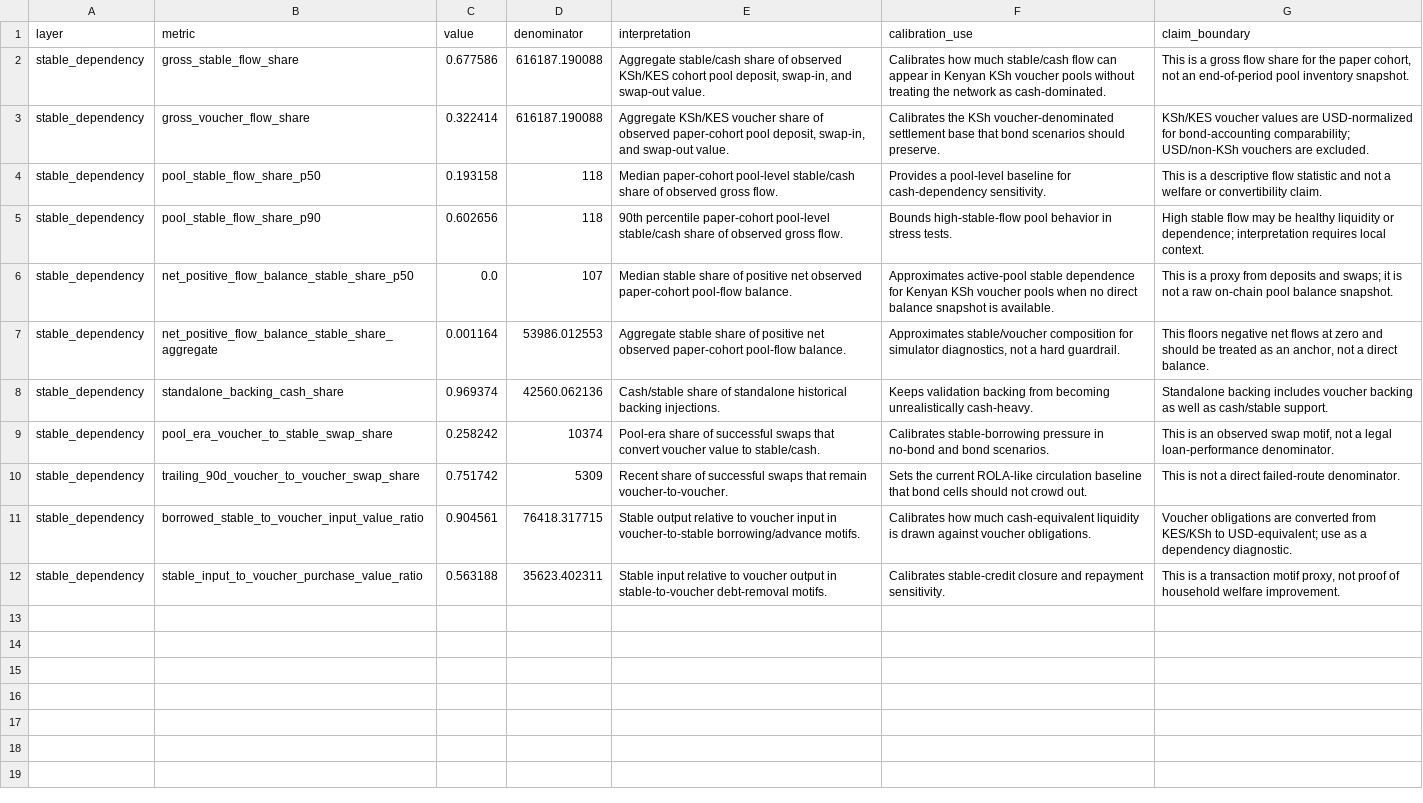
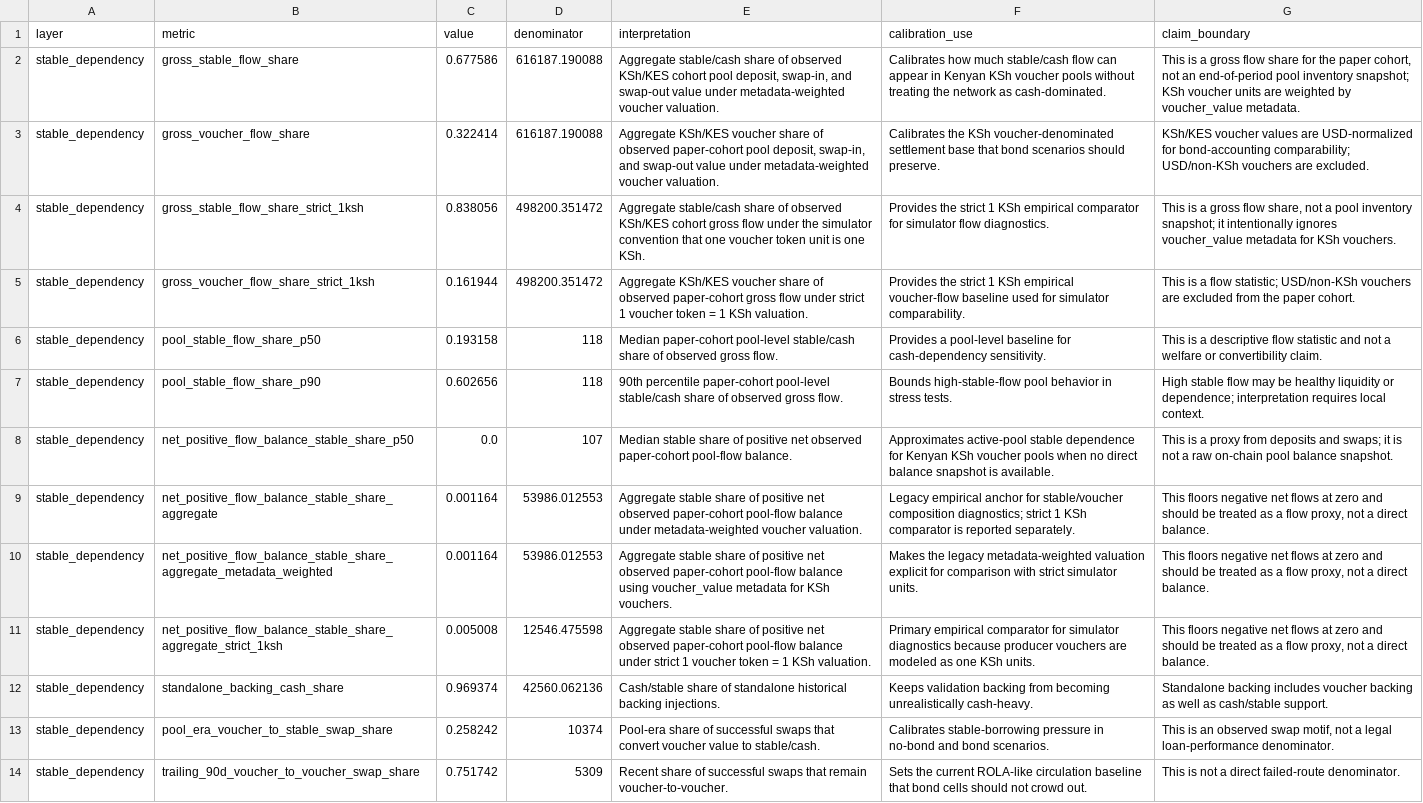
Before and after one commit to cosmo-local-credit/sim, a CSV file: analysis/sarafu_calibration/stable_dependency_anchors.csv, drawn as a sheet; only a part is shown; the shorter side is filled out with more unchanged rows.

Commit message:
Enhance Sarafu calibration documentation and add unit diagnostics to simulation scripts

```diff
--- a/analysis/sarafu_calibration/stable_dependency_anchors.csv
+++ b/analysis/sarafu_calibration/stable_dependency_anchors.csv
@@ -1,4 +1,6 @@
 layer,metric,value,denominator,interpretation,calibration_use,claim_boundary
-stable_dependency,gross_stable_flow_share,0.677586,616187.190088,"Aggregate stable/cash share of observed KSh/KES cohort pool deposit, swap-in, and swap-out value.",Calibrates how much stable/cash flow can appear in Kenyan KSh voucher pools without treating the network as cash-dominated.,"This is a gross flow share for the paper cohort, not an end-of-period pool inventory snapshot."
-stable_dependency,gross_voucher_flow_share,0.322414,616187.190088,"Aggregate KSh/KES voucher share of observed paper-cohort pool deposit, swap-in, and swap-out value.",Calibrates the KSh voucher-denominated settlement base that bond scenarios should preserve.,KSh/KES voucher values are USD-normalized for bond-accounting comparability; USD/non-KSh vouchers are excluded.
+stable_dependency,gross_stable_flow_share,0.677586,616187.190088,"Aggregate stable/cash share of observed KSh/KES cohort pool deposit, swap-in, and swap-out value under metadata-weighted voucher valuation.",Calibrates how much stable/cash flow can appear in Kenyan KSh voucher pools without treating the network as cash-dominated.,"This is a gross flow share for the paper cohort, not an end-of-period pool inventory snapshot; KSh voucher units are weighted by voucher_value metadata."
+stable_dependency,gross_voucher_flow_share,0.322414,616187.190088,"Aggregate KSh/KES voucher share of observed paper-cohort pool deposit, swap-in, and swap-out value under metadata-weighted voucher valuation.",Calibrates the KSh voucher-denominated settlement base that bond scenarios should preserve.,KSh/KES voucher values are USD-normalized for bond-accounting comparability; USD/non-KSh vouchers are excluded.
+stable_dependency,gross_stable_flow_share_strict_1ksh,0.838056,498200.351472,Aggregate stable/cash share of observed KSh/KES cohort gross flow under the simulator convention that one voucher token unit is one KSh.,Provides the strict 1 KSh empirical comparator for simulator flow diagnostics.,"This is a gross flow share, not a pool inventory snapshot; it intentionally ignores voucher_value metadata for KSh vouchers."
+stable_dependency,gross_voucher_flow_share_strict_1ksh,0.161944,498200.351472,Aggregate KSh/KES voucher share of observed paper-cohort gross flow under strict 1 voucher token = 1 KSh valuation.,Provides the strict 1 KSh empirical voucher-flow baseline used for simulator comparability.,This is a flow statistic; USD/non-KSh vouchers are excluded from the paper cohort.
 stable_dependency,pool_stable_flow_share_p50,0.193158,118,Median paper-cohort pool-level stable/cash share of observed gross flow.,Provides a pool-level baseline for cash-dependency sensitivity.,This is a descriptive flow statistic and not a welfare or convertibility claim.
@@ -6,3 +8,5 @@ stable_dependency,pool_stable_flow_share_p90,0.602656,118,90th percentile paper-
 stable_dependency,net_positive_flow_balance_stable_share_p50,0.0,107,Median stable share of positive net observed paper-cohort pool-flow balance.,Approximates active-pool stable dependence for Kenyan KSh voucher pools when no direct balance snapshot is available.,This is a proxy from deposits and swaps; it is not a raw on-chain pool balance snapshot.
-stable_dependency,net_positive_flow_balance_stable_share_aggregate,0.001164,53986.012553,Aggregate stable share of positive net observed paper-cohort pool-flow balance.,"Approximates stable/voucher composition for simulator diagnostics, not a hard guardrail.","This floors negative net flows at zero and should be treated as an anchor, not a direct balance."
+stable_dependency,net_positive_flow_balance_stable_share_aggregate,0.001164,53986.012553,Aggregate stable share of positive net observed paper-cohort pool-flow balance under metadata-weighted voucher valuation.,Legacy empirical anchor for stable/voucher composition diagnostics; strict 1 KSh comparator is reported separately.,"This floors negative net flows at zero and should be treated as a flow proxy, not a direct balance."
+stable_dependency,net_positive_flow_balance_stable_share_aggregate_metadata_weighted,0.001164,53986.012553,Aggregate stable share of positive net observed paper-cohort pool-flow balance using voucher_value metadata for KSh vouchers.,Makes the legacy metadata-weighted valuation explicit for comparison with strict simulator units.,"This floors negative net flows at zero and should be treated as a flow proxy, not a direct balance."
+stable_dependency,net_positive_flow_balance_stable_share_aggregate_strict_1ksh,0.005008,12546.475598,Aggregate stable share of positive net observed paper-cohort pool-flow balance under strict 1 voucher token = 1 KSh valuation.,Primary empirical comparator for simulator diagnostics because producer vouchers are modeled as one KSh units.,"This floors negative net flows at zero and should be treated as a flow proxy, not a direct balance."
 stable_dependency,standalone_backing_cash_share,0.969374,42560.062136,Cash/stable share of standalone historical backing injections.,Keeps validation backing from becoming unrealistically cash-heavy.,Standalone backing includes voucher backing as well as cash/stable support.
```
Also changed, not shown: 4 other files.
